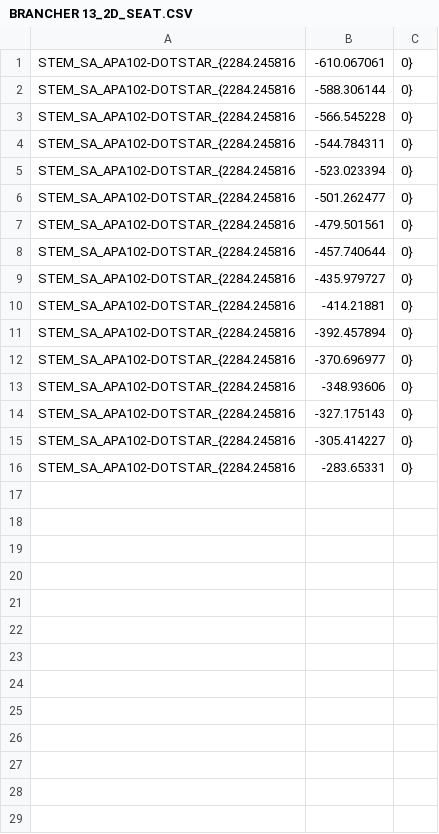
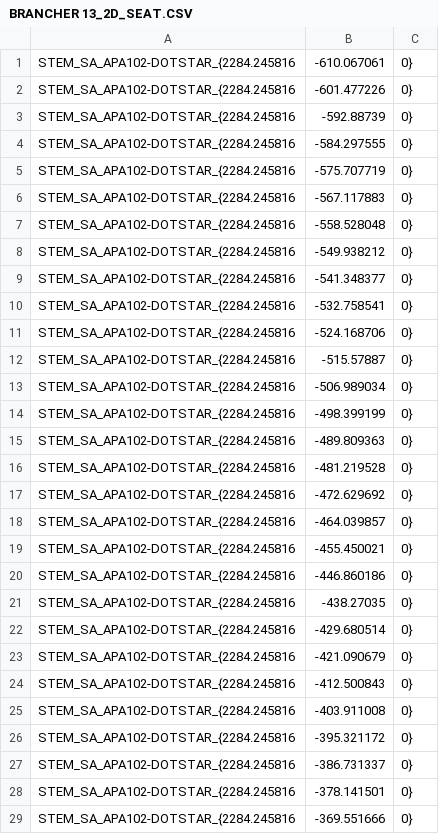
Before and after one commit to ImanolGo/Bentley, a CSV file: OpenFrameworks/BentleyApp/bin/data/branchers/BRANCHER 13_2D_SEAT.CSV, drawn as a sheet; only a part is shown; the shorter side is filled out with more unchanged rows; the diff covers the shown part only.

Commit message:
added new branchers

```diff
--- a/OpenFrameworks/BentleyApp/bin/data/branchers/BRANCHER 13_2D_SEAT.CSV
+++ b/OpenFrameworks/BentleyApp/bin/data/branchers/BRANCHER 13_2D_SEAT.CSV
@@ -1,15 +1,29 @@
 STEM_SA_APA102-DOTSTAR_{2284.245816, -610.067061, 0}
-STEM_SA_APA102-DOTSTAR_{2284.245816, -588.306144, 0}
-STEM_SA_APA102-DOTSTAR_{2284.245816, -566.545228, 0}
-STEM_SA_APA102-DOTSTAR_{2284.245816, -544.784311, 0}
-STEM_SA_APA102-DOTSTAR_{2284.245816, -523.023394, 0}
-STEM_SA_APA102-DOTSTAR_{2284.245816, -501.262477, 0}
-STEM_SA_APA102-DOTSTAR_{2284.245816, -479.501561, 0}
-STEM_SA_APA102-DOTSTAR_{2284.245816, -457.740644, 0}
-STEM_SA_APA102-DOTSTAR_{2284.245816, -435.979727, 0}
-STEM_SA_APA102-DOTSTAR_{2284.245816, -414.21881, 0}
-STEM_SA_APA102-DOTSTAR_{2284.245816, -392.457894, 0}
-STEM_SA_APA102-DOTSTAR_{2284.245816, -370.696977, 0}
-STEM_SA_APA102-DOTSTAR_{2284.245816, -348.93606, 0}
-STEM_SA_APA102-DOTSTAR_{2284.245816, -327.175143, 0}
-STEM_SA_APA102-DOTSTAR_{2284.245816, -305.414227, 0}
+STEM_SA_APA102-DOTSTAR_{2284.245816, -601.477226, 0}
+STEM_SA_APA102-DOTSTAR_{2284.245816, -592.88739, 0}
+STEM_SA_APA102-DOTSTAR_{2284.245816, -584.297555, 0}
+STEM_SA_APA102-DOTSTAR_{2284.245816, -575.707719, 0}
+STEM_SA_APA102-DOTSTAR_{2284.245816, -567.117883, 0}
+STEM_SA_APA102-DOTSTAR_{2284.245816, -558.528048, 0}
+STEM_SA_APA102-DOTSTAR_{2284.245816, -549.938212, 0}
+STEM_SA_APA102-DOTSTAR_{2284.245816, -541.348377, 0}
+STEM_SA_APA102-DOTSTAR_{2284.245816, -532.758541, 0}
+STEM_SA_APA102-DOTSTAR_{2284.245816, -524.168706, 0}
+STEM_SA_APA102-DOTSTAR_{2284.245816, -515.57887, 0}
+STEM_SA_APA102-DOTSTAR_{2284.245816, -506.989034, 0}
+STEM_SA_APA102-DOTSTAR_{2284.245816, -498.399199, 0}
+STEM_SA_APA102-DOTSTAR_{2284.245816, -489.809363, 0}
+STEM_SA_APA102-DOTSTAR_{2284.245816, -481.219528, 0}
+STEM_SA_APA102-DOTSTAR_{2284.245816, -472.629692, 0}
+STEM_SA_APA102-DOTSTAR_{2284.245816, -464.039857, 0}
+STEM_SA_APA102-DOTSTAR_{2284.245816, -455.450021, 0}
+STEM_SA_APA102-DOTSTAR_{2284.245816, -446.860186, 0}
+STEM_SA_APA102-DOTSTAR_{2284.245816, -438.27035, 0}
+STEM_SA_APA102-DOTSTAR_{2284.245816, -429.680514, 0}
+STEM_SA_APA102-DOTSTAR_{2284.245816, -421.090679, 0}
+STEM_SA_APA102-DOTSTAR_{2284.245816, -412.500843, 0}
+STEM_SA_APA102-DOTSTAR_{2284.245816, -403.911008, 0}
+STEM_SA_APA102-DOTSTAR_{2284.245816, -395.321172, 0}
+STEM_SA_APA102-DOTSTAR_{2284.245816, -386.731337, 0}
+STEM_SA_APA102-DOTSTAR_{2284.245816, -378.141501, 0}
+STEM_SA_APA102-DOTSTAR_{2284.245816, -369.551666, 0}
```
Also changed, not shown: 9 added rows elsewhere in this file, OpenFrameworks/BentleyApp/bin/data/branchers/BRANCHER 31_2D_SEAT.CSV, OpenFrameworks/BentleyApp/bin/data/branchers/BRANCHER 31_3D_SEAT.CSV, 6 other files.
